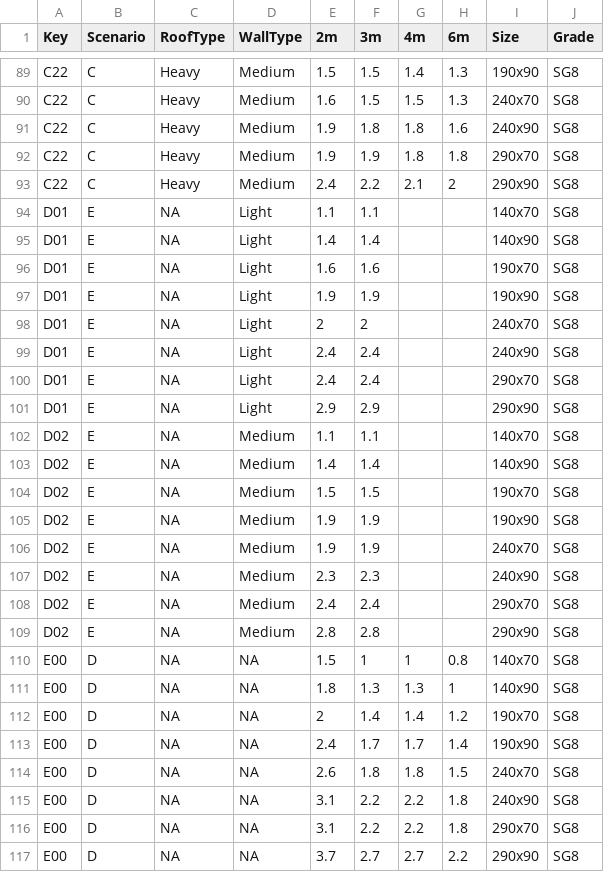
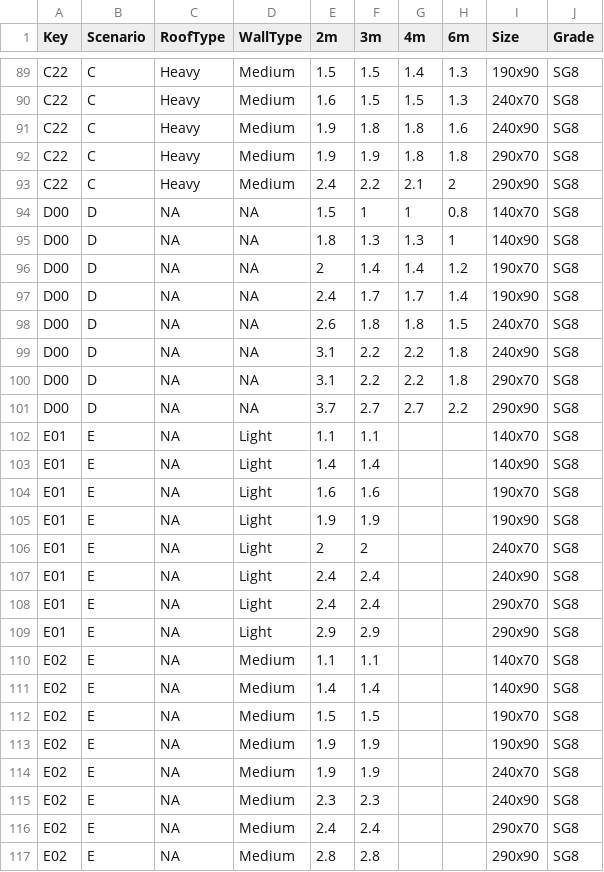
Before and after one commit to structcalcnz/Lintel-Design-per-NZS3604, a CSV file: linteldata.csv, drawn as a sheet; only a part is shown, gaps mark what is left out.

Commit message:
Update lintel tool: UI, export, print, and CSV improvements

```diff
--- a/linteldata.csv
+++ b/linteldata.csv
@@ -93,25 +93,25 @@ C22 ,C        ,Heavy    ,Medium   ,1.9 ,1.9 ,1.8 ,1.8 ,290x70 ,SG8
 C22 ,C        ,Heavy    ,Medium   ,2.4 ,2.2 ,2.1 ,2   ,290x90 ,SG8
-D01 ,E        ,NA       ,Light    ,1.1 ,1.1 ,    ,    ,140x70 ,SG8
-D01 ,E        ,NA       ,Light    ,1.4 ,1.4 ,    ,    ,140x90 ,SG8
-D01 ,E        ,NA       ,Light    ,1.6 ,1.6 ,    ,    ,190x70 ,SG8
-D01 ,E        ,NA       ,Light    ,1.9 ,1.9 ,    ,    ,190x90 ,SG8
-D01 ,E        ,NA       ,Light    ,2   ,2   ,    ,    ,240x70 ,SG8
-D01 ,E        ,NA       ,Light    ,2.4 ,2.4 ,    ,    ,240x90 ,SG8
-D01 ,E        ,NA       ,Light    ,2.4 ,2.4 ,    ,    ,290x70 ,SG8
-D01 ,E        ,NA       ,Light    ,2.9 ,2.9 ,    ,    ,290x90 ,SG8
-D02 ,E        ,NA       ,Medium   ,1.1 ,1.1 ,    ,    ,140x70 ,SG8
-D02 ,E        ,NA       ,Medium   ,1.4 ,1.4 ,    ,    ,140x90 ,SG8
-D02 ,E        ,NA       ,Medium   ,1.5 ,1.5 ,    ,    ,190x70 ,SG8
-D02 ,E        ,NA       ,Medium   ,1.9 ,1.9 ,    ,    ,190x90 ,SG8
-D02 ,E        ,NA       ,Medium   ,1.9 ,1.9 ,    ,    ,240x70 ,SG8
-D02 ,E        ,NA       ,Medium   ,2.3 ,2.3 ,    ,    ,240x90 ,SG8
-D02 ,E        ,NA       ,Medium   ,2.4 ,2.4 ,    ,    ,290x70 ,SG8
-D02 ,E        ,NA       ,Medium   ,2.8 ,2.8 ,    ,    ,290x90 ,SG8
-E00 ,D        ,NA       ,NA       ,1.5 ,1   ,1   ,0.8 ,140x70 ,SG8
-E00 ,D        ,NA       ,NA       ,1.8 ,1.3 ,1.3 ,1   ,140x90 ,SG8
-E00 ,D        ,NA       ,NA       ,2   ,1.4 ,1.4 ,1.2 ,190x70 ,SG8
-E00 ,D        ,NA       ,NA       ,2.4 ,1.7 ,1.7 ,1.4 ,190x90 ,SG8
-E00 ,D        ,NA       ,NA       ,2.6 ,1.8 ,1.8 ,1.5 ,240x70 ,SG8
-E00 ,D        ,NA       ,NA       ,3.1 ,2.2 ,2.2 ,1.8 ,240x90 ,SG8
-E00 ,D        ,NA       ,NA       ,3.1 ,2.2 ,2.2 ,1.8 ,290x70 ,SG8
-E00 ,D        ,NA       ,NA       ,3.7 ,2.7 ,2.7 ,2.2 ,290x90 ,SG8
+D00 ,D        ,NA       ,NA       ,1.5 ,1   ,1   ,0.8 ,140x70 ,SG8
+D00 ,D        ,NA       ,NA       ,1.8 ,1.3 ,1.3 ,1   ,140x90 ,SG8
+D00 ,D        ,NA       ,NA       ,2   ,1.4 ,1.4 ,1.2 ,190x70 ,SG8
+D00 ,D        ,NA       ,NA       ,2.4 ,1.7 ,1.7 ,1.4 ,190x90 ,SG8
+D00 ,D        ,NA       ,NA       ,2.6 ,1.8 ,1.8 ,1.5 ,240x70 ,SG8
+D00 ,D        ,NA       ,NA       ,3.1 ,2.2 ,2.2 ,1.8 ,240x90 ,SG8
+D00 ,D        ,NA       ,NA       ,3.1 ,2.2 ,2.2 ,1.8 ,290x70 ,SG8
+D00 ,D        ,NA       ,NA       ,3.7 ,2.7 ,2.7 ,2.2 ,290x90 ,SG8
+E01 ,E        ,NA       ,Light    ,1.1 ,1.1 ,    ,    ,140x70 ,SG8
+E01 ,E        ,NA       ,Light    ,1.4 ,1.4 ,    ,    ,140x90 ,SG8
+E01 ,E        ,NA       ,Light    ,1.6 ,1.6 ,    ,    ,190x70 ,SG8
+E01 ,E        ,NA       ,Light    ,1.9 ,1.9 ,    ,    ,190x90 ,SG8
+E01 ,E        ,NA       ,Light    ,2   ,2   ,    ,    ,240x70 ,SG8
+E01 ,E        ,NA       ,Light    ,2.4 ,2.4 ,    ,    ,240x90 ,SG8
+E01 ,E        ,NA       ,Light    ,2.4 ,2.4 ,    ,    ,290x70 ,SG8
+E01 ,E        ,NA       ,Light    ,2.9 ,2.9 ,    ,    ,290x90 ,SG8
+E02 ,E        ,NA       ,Medium   ,1.1 ,1.1 ,    ,    ,140x70 ,SG8
+E02 ,E        ,NA       ,Medium   ,1.4 ,1.4 ,    ,    ,140x90 ,SG8
+E02 ,E        ,NA       ,Medium   ,1.5 ,1.5 ,    ,    ,190x70 ,SG8
+E02 ,E        ,NA       ,Medium   ,1.9 ,1.9 ,    ,    ,190x90 ,SG8
+E02 ,E        ,NA       ,Medium   ,1.9 ,1.9 ,    ,    ,240x70 ,SG8
+E02 ,E        ,NA       ,Medium   ,2.3 ,2.3 ,    ,    ,240x90 ,SG8
+E02 ,E        ,NA       ,Medium   ,2.4 ,2.4 ,    ,    ,290x70 ,SG8
+E02 ,E        ,NA       ,Medium   ,2.8 ,2.8 ,    ,    ,290x90 ,SG8
```
Also changed, not shown: 2 other files.
